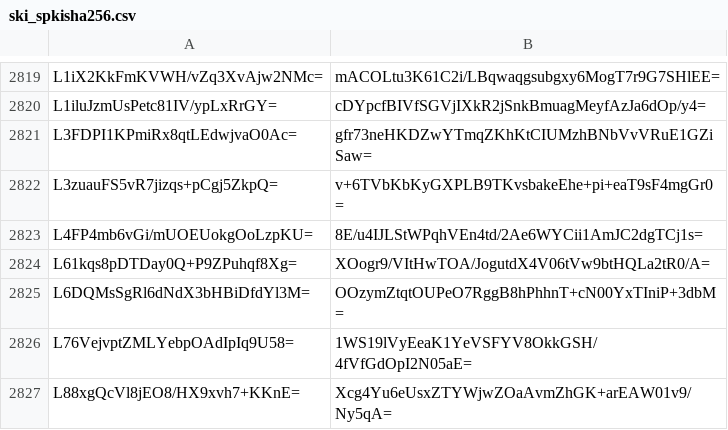
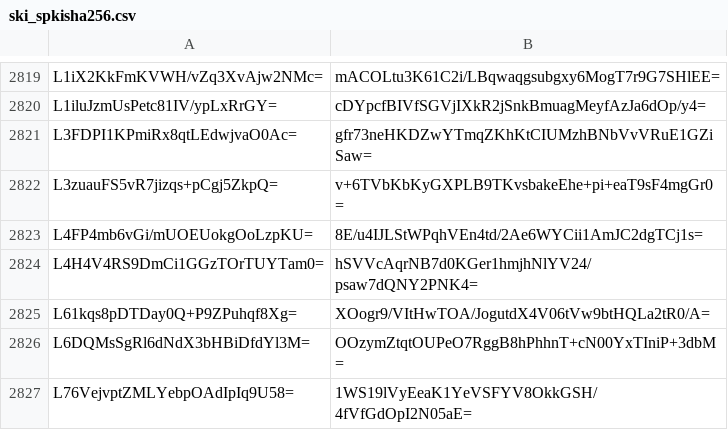
Before and after one commit to crtsh/ccadb_data, a CSV file: data/ski_spkisha256.csv, drawn as a sheet; only a part is shown, gaps mark what is left out; the shorter side is filled out with more unchanged rows.

```diff
--- a/data/ski_spkisha256.csv
+++ b/data/ski_spkisha256.csv
@@ -2823,2 +2823,3 @@ L3zuauFS5vR7jizqs+pCgj5ZkpQ=,v+6TVbKbKyGXPLB9TKvsbakeEhe+pi+eaT9sF4mgGr0=
 L4FP4mb6vGi/mUOEUokgOoLzpKU=,8E/u4IJLStWPqhVEn4td/2Ae6WYCii1AmJC2dgTCj1s=
+L4H4V4RS9DmCi1GGzTOrTUYTam0=,hSVVcAqrNB7d0KGer1hmjhNlYV24/psaw7dQNY2PNK4=
 L61kqs8pDTDay0Q+P9ZPuhqf8Xg=,XOogr9/VItHwTOA/JogutdX4V06tVw9btHQLa2tR0/A=
```
Also changed, not shown: 2 other files.
